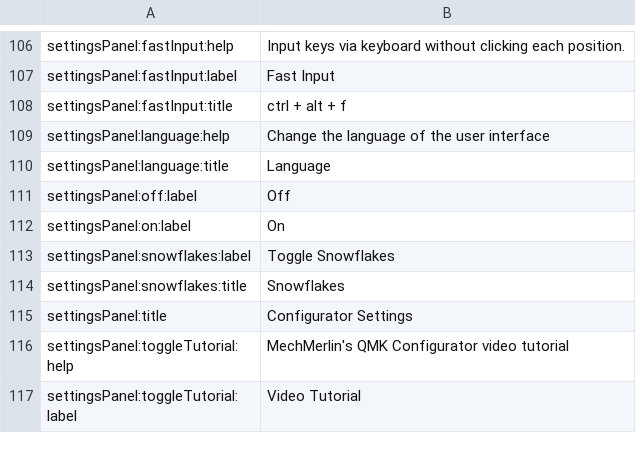
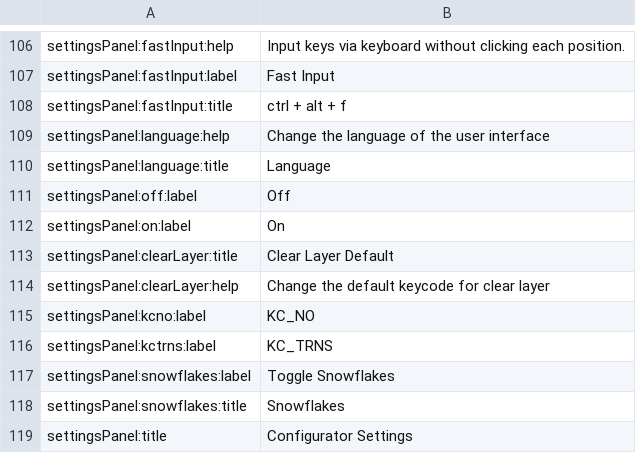
Before and after one commit to qmk/qmk_configurator, a CSV file: src/i18n/en.csv, drawn as a sheet; only a part is shown, gaps mark what is left out; the shorter side is filled out with more unchanged rows.

Commit message:
Issue 746: toggle default clear keycode
A little more involved that I expected but this allows toggling of
the default behavior for clearing a layer. There's one downside,
you have to toggle it back to actually remove a layer if you are
in KC_TRNS mode, but this is an expert mode thing...

```diff
--- a/src/i18n/en.csv
+++ b/src/i18n/en.csv
@@ -114,2 +114,6 @@ settingsPanel:off:label,Off
 settingsPanel:on:label,On
+settingsPanel:clearLayer:title,Clear Layer Default
+settingsPanel:clearLayer:help,Change the default keycode for clear layer
+settingsPanel:kcno:label,KC_NO
+settingsPanel:kctrns:label,KC_TRNS
 settingsPanel:snowflakes:label,Toggle Snowflakes
```
Also changed, not shown: 8 other files.
